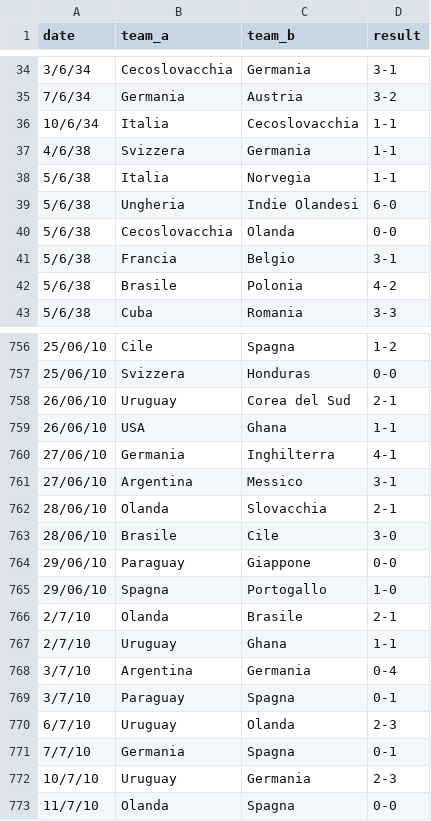
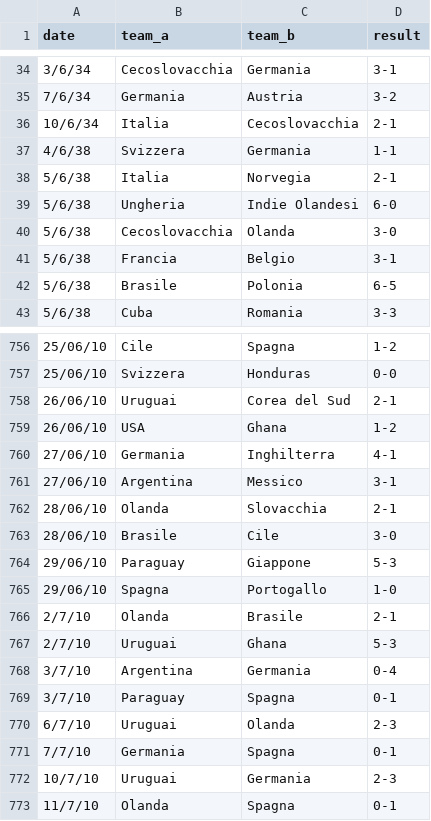
Before and after one commit to uolter/DataDrivenJournalism, a CSV file: worldcup2014/calendar.csv, drawn as a sheet; only a part is shown, gaps mark what is left out; the diff covers the shown part only.

```diff
--- a/worldcup2014/calendar.csv
+++ b/worldcup2014/calendar.csv
@@ -35,9 +35,9 @@ date,team_a,team_b,result
 7/6/34,Germania,Austria,3-2
-10/6/34,Italia,Cecoslovacchia,1-1
+10/6/34,Italia,Cecoslovacchia,2-1
 4/6/38,Svizzera,Germania,1-1
-5/6/38,Italia,Norvegia,1-1
+5/6/38,Italia,Norvegia,2-1
 5/6/38,Ungheria,Indie Olandesi,6-0
-5/6/38,Cecoslovacchia,Olanda,0-0
+5/6/38,Cecoslovacchia,Olanda,3-0
 5/6/38,Francia,Belgio,3-1
-5/6/38,Brasile,Polonia,4-2
+5/6/38,Brasile,Polonia,6-5
 5/6/38,Cuba,Romania,3-3
@@ -757,4 +757,4 @@ date,team_a,team_b,result
 25/06/10,Svizzera,Honduras,0-0
-26/06/10,Uruguay,Corea del Sud,2-1
-26/06/10,USA,Ghana,1-1
+26/06/10,Uruguai,Corea del Sud,2-1
+26/06/10,USA,Ghana,1-2
 27/06/10,Germania,Inghilterra,4-1
@@ -763,11 +763,11 @@ date,team_a,team_b,result
 28/06/10,Brasile,Cile,3-0
-29/06/10,Paraguay,Giappone,0-0
+29/06/10,Paraguay,Giappone,5-3
 29/06/10,Spagna,Portogallo,1-0
 2/7/10,Olanda,Brasile,2-1
-2/7/10,Uruguay,Ghana,1-1
+2/7/10,Uruguai,Ghana,5-3
 3/7/10,Argentina,Germania,0-4
 3/7/10,Paraguay,Spagna,0-1
-6/7/10,Uruguay,Olanda,2-3
+6/7/10,Uruguai,Olanda,2-3
 7/7/10,Germania,Spagna,0-1
-10/7/10,Uruguay,Germania,2-3
-11/7/10,Olanda,Spagna,0-0
+10/7/10,Uruguai,Germania,2-3
+11/7/10,Olanda,Spagna,0-1
```
Also changed, not shown: 85 edited cells elsewhere in this file, worldcup2014/history.csv, worldcup2014/medals.csv, 2 other files.
